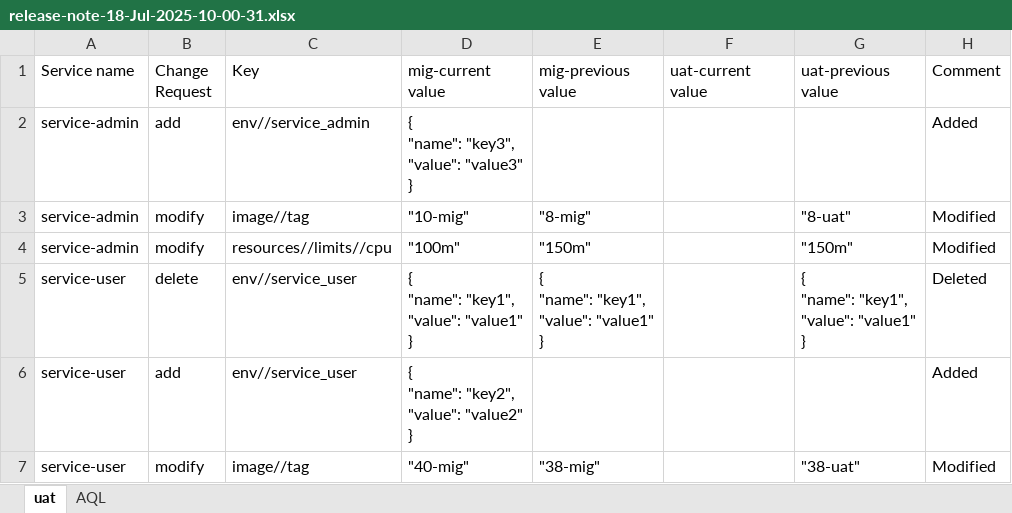
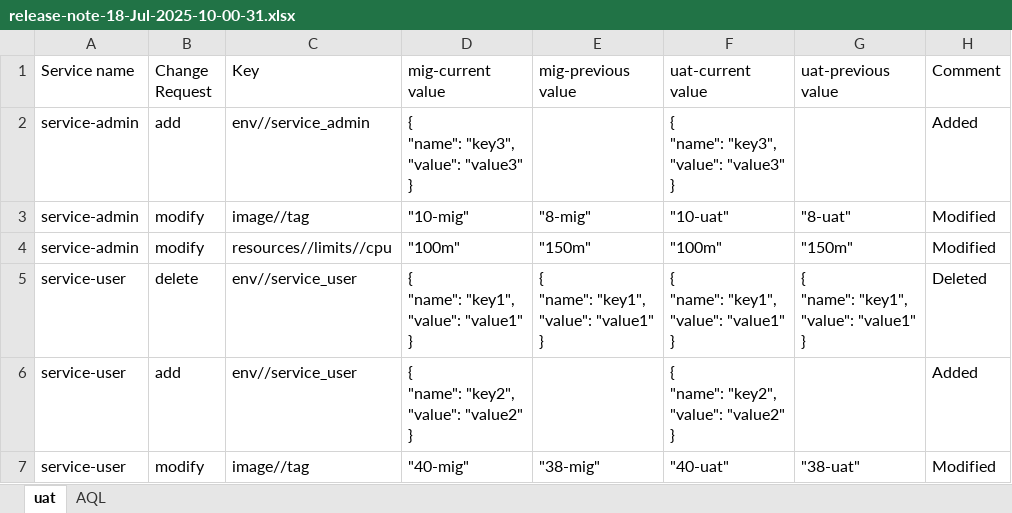
Before and after one commit to kranthimj23/promotion-repo, an Excel workbook: helm-charts/uat-values/release_note/release-note-18-Jul-2025-10-00-31.xlsx, sheet uat, drawn as a sheet; values as stored, in another font and other column widths than the file's, no borders; ↵ is a line break in a cell; the diff names each change by its address in the sheet, - before the commit and + after, or states it on an @@ line.

Commit message:
Updated the release note in the branch:release/1.0.3
Updated the release note in the branch:release/1.0.3

```diff
--- a/helm-charts/uat-values/release_note/release-note-18-Jul-2025-10-00-31.xlsx (sheet uat)
+++ b/helm-charts/uat-values/release_note/release-note-18-Jul-2025-10-00-31.xlsx (sheet uat)
-F2 (uat-current value): (empty)
+F2 (uat-current value): { ↵ "name": "key3", ↵ "value": "value3" ↵ }
-F3 (uat-current value): (empty)
+F3 (uat-current value): "10-uat"
-F4 (uat-current value): (empty)
+F4 (uat-current value): "100m"
-F5 (uat-current value): (empty)
+F5 (uat-current value): { ↵ "name": "key1", ↵ "value": "value1" ↵ }
-F6 (uat-current value): (empty)
+F6 (uat-current value): { ↵ "name": "key2", ↵ "value": "value2" ↵ }
-F7 (uat-current value): (empty)
+F7 (uat-current value): "40-uat"
```
